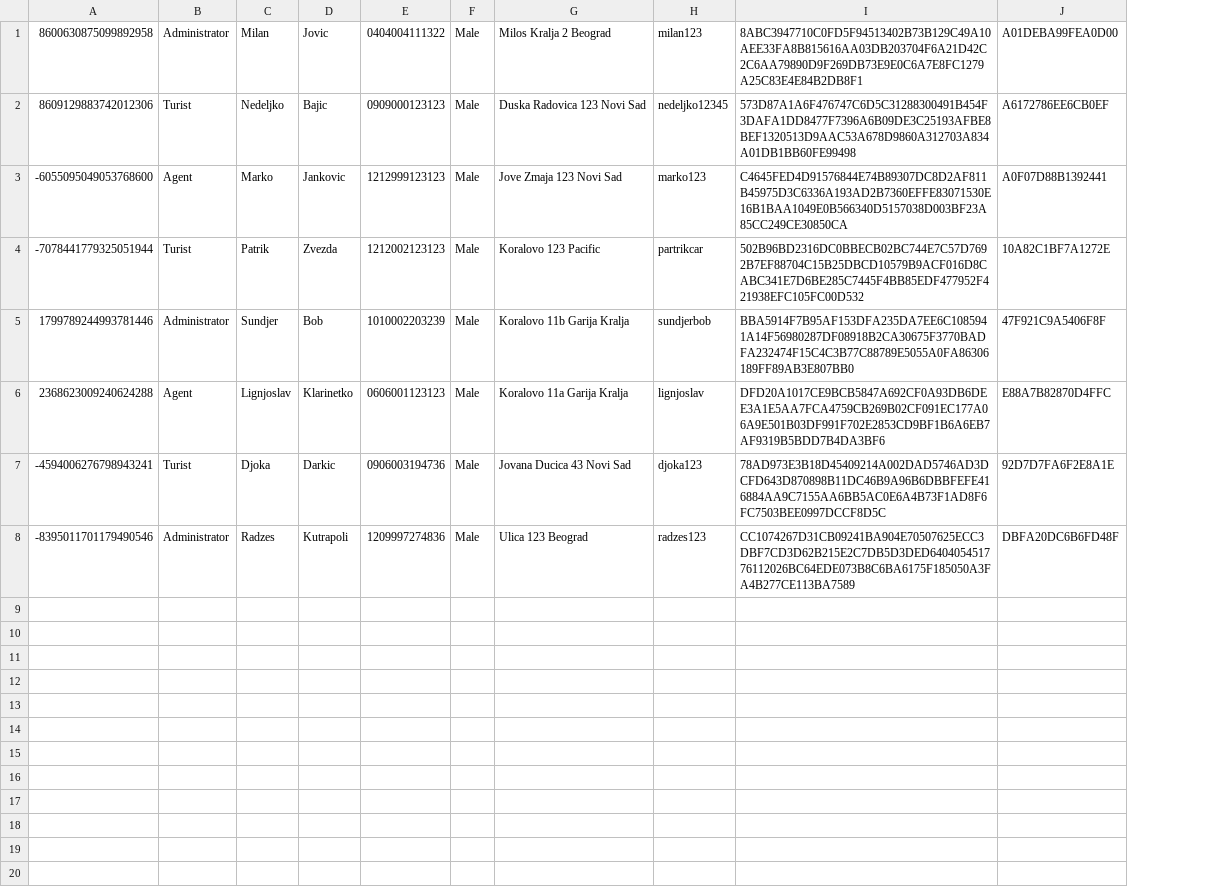
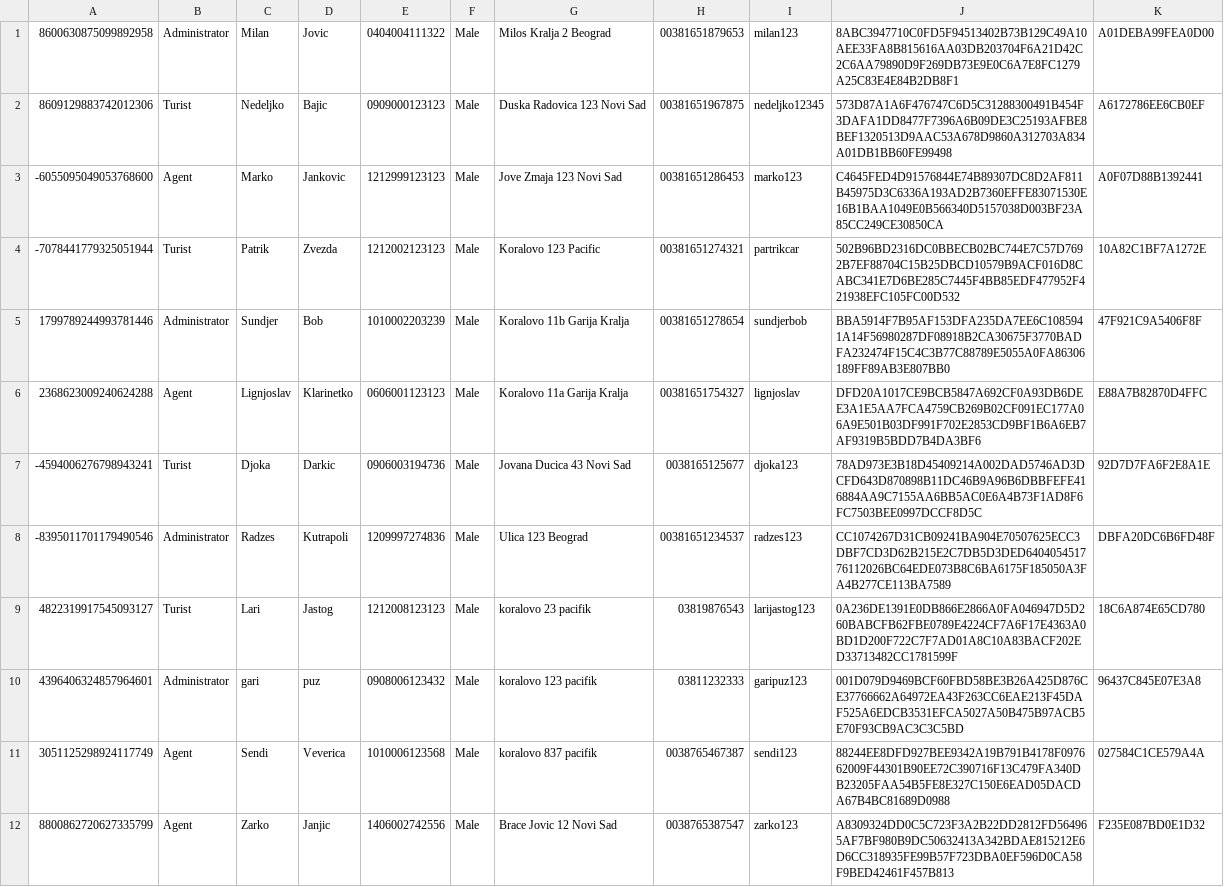
Before and after one commit to FrontendProOR/UOP-Project, a CSV file: src/data/userdata.csv, drawn as a sheet; the diff names each change by its address in the sheet, - before the commit and + after, or states it on an @@ line.

Commit message:
added turist window and arrangment offers on it

```diff
--- a/src/data/userdata.csv
+++ b/src/data/userdata.csv
+column H, rows 1-8: 00381651879653 | 00381651967875 | 00381651286453 | 00381651274321 | 00381651278654 | 00381651754327 | 0038165125677 | 00381651234537
+row 9: 4822319917545093127 | Turist | Lari | Jastog | 1212008123123 | Male | koralovo 23 pacifik | 03819876543 | larijastog123 | 0A236DE1391E0DB866E2866A0FA046947D5D260BABCFB62FBE0789E4224CF7A6F17E4363A0BD1D200F722C7F7AD01A8C10A83BACF202ED33713482CC1781599F | 18C6A874E65CD780
+row 10: 4396406324857964601 | Administrator | gari | puz | 0908006123432 | Male | koralovo 123 pacifik | 03811232333 | garipuz123 | 001D079D9469BCF60FBD58BE3B26A425D876CE37766662A64972EA43F263CC6EAE213F45DAF525A6EDCB3531EFCA5027A50B475B97ACB5E70F93CB9AC3C3C5BD | 96437C845E07E3A8
+row 11: 3051125298924117749 | Agent | Sendi | Veverica | 1010006123568 | Male | koralovo 837 pacifik | 0038765467387 | sendi123 | 88244EE8DFD927BEE9342A19B791B4178F097662009F44301B90EE72C390716F13C479FA340DB23205FAA54B5FE8E327C150E6EAD05DACDA67B4BC81689D0988 | 027584C1CE579A4A
+row 12: 8800862720627335799 | Agent | Zarko | Janjic | 1406002742556 | Male | Brace Jovic 12 Novi Sad | 0038765387547 | zarko123 | A8309324DD0C5C723F3A2B22DD2812FD564965AF7BF980B9DC50632413A342BDAE815212E6D6CC318935FE99B57F723DBA0EF596D0CA58F9BED42461F457B813 | F235E087BD0E1D32
```
Also changed, not shown: src/data/arrangments.csv, src/data/reservations.csv, 12 other files.
